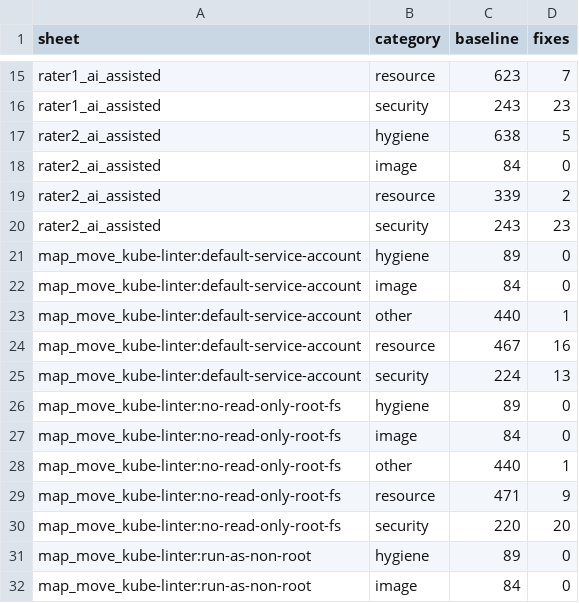
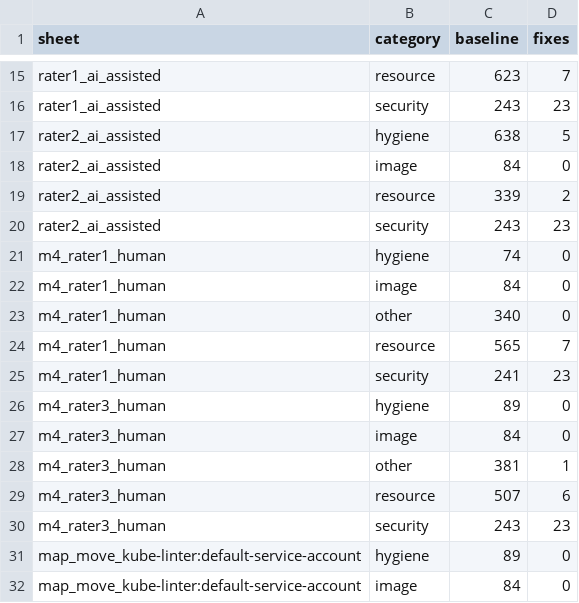
Before and after one commit to Rohan-Muslekar/kube-smell-tracker, a CSV file: results/category_sensitivity.csv, drawn as a sheet; only a part is shown, gaps mark what is left out; the shorter side is filled out with more unchanged rows.

Commit message:
data: replace rater 1 with a fresh hand rating and add rater 3
The first version of m4_rater1.csv matched the Milestone 3 AI-assisted
sheet row for row, so both raters re-rated on blank sheets from prepare.
Ankit vs Rohan: 55 of 62, kappa 0.85. Security keeps 23 fixes (0.095)
under both new sheets in the category sensitivity.

```diff
--- a/results/category_sensitivity.csv
+++ b/results/category_sensitivity.csv
@@ -20,2 +20,12 @@ rater2_ai_assisted,resource,339,2
 rater2_ai_assisted,security,243,23
+m4_rater1_human,hygiene,74,0
+m4_rater1_human,image,84,0
+m4_rater1_human,other,340,0
+m4_rater1_human,resource,565,7
+m4_rater1_human,security,241,23
+m4_rater3_human,hygiene,89,0
+m4_rater3_human,image,84,0
+m4_rater3_human,other,381,1
+m4_rater3_human,resource,507,6
+m4_rater3_human,security,243,23
 map_move_kube-linter:default-service-account,hygiene,89,0
```
Also changed, not shown: 26 other files.
